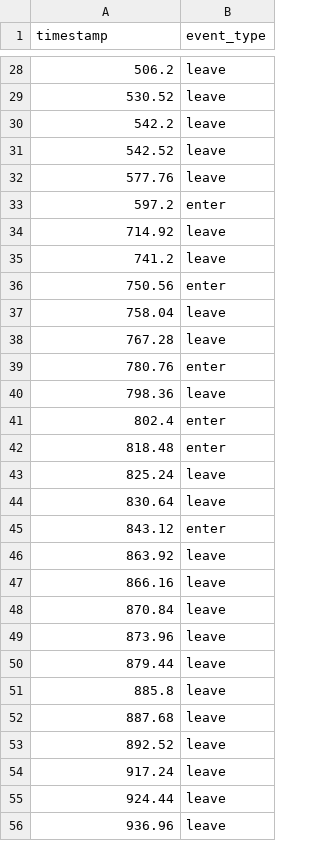
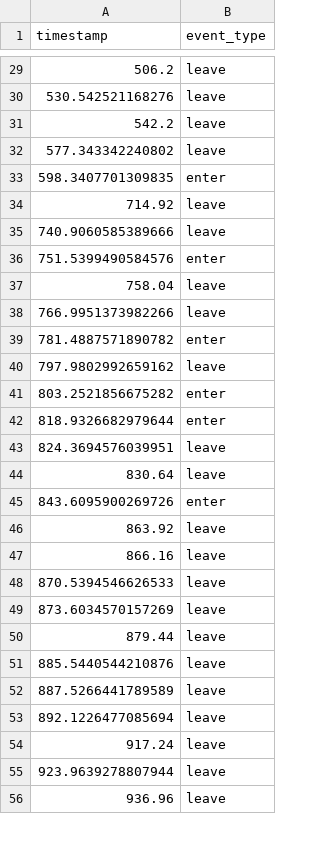
Before and after one commit to tototmek/bee-counter, a CSV file: data/experiments/manual-annotation/tunel0.csv, drawn as a sheet; only a part is shown, gaps mark what is left out; the diff covers the shown part only.

```diff
--- a/data/experiments/manual-annotation/tunel0.csv
+++ b/data/experiments/manual-annotation/tunel0.csv
@@ -28,29 +29,28 @@ timestamp,event_type
 506.2,leave
-530.52,leave
+530.542521168276,leave
 542.2,leave
-542.52,leave
-577.76,leave
-597.2,enter
+577.343342240802,leave
+598.3407701309835,enter
 714.92,leave
-741.2,leave
-750.56,enter
+740.9060585389666,leave
+751.5399490584576,enter
 758.04,leave
-767.28,leave
-780.76,enter
-798.36,leave
-802.4,enter
-818.48,enter
-825.24,leave
+766.9951373982266,leave
+781.4887571890782,enter
+797.9802992659162,leave
+803.2521856675282,enter
+818.9326682979644,enter
+824.3694576039951,leave
 830.64,leave
-843.12,enter
+843.6095900269726,enter
 863.92,leave
 866.16,leave
-870.84,leave
-873.96,leave
+870.5394546626533,leave
+873.6034570157269,leave
 879.44,leave
-885.8,leave
-887.68,leave
-892.52,leave
+885.5440544210876,leave
+887.5266441789589,leave
+892.1226477085694,leave
 917.24,leave
-924.44,leave
+923.9639278807944,leave
 936.96,leave
```
Also changed, not shown: 4 added rows, 4 removed rows and 80 edited cells elsewhere in this file, 4 other files.
